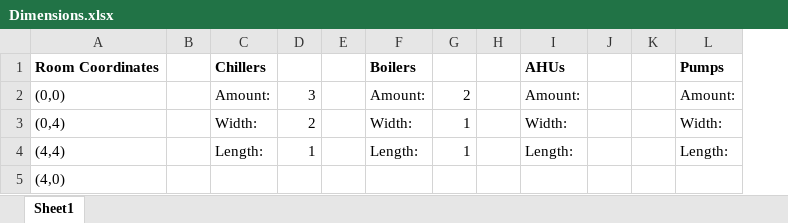
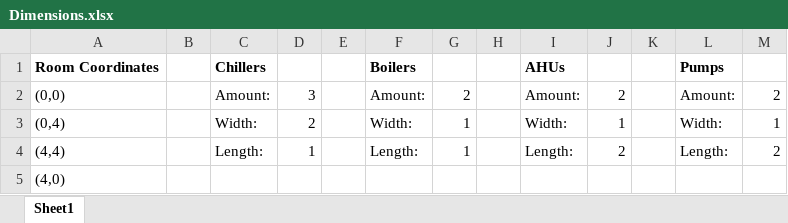
Before and after one commit to mavelyc/spatial-analysis, an Excel workbook: Dimensions.xlsx, sheet Sheet1, drawn as a sheet; values as stored, in another font and other column widths than the file's, no borders; removed rows and columns are numbered as before the commit, all else as after; the diff names each change by its address in the sheet, - before the commit and + after, or states it on an @@ line.

Commit message:
reads all values from excel, still need to make more efficient

```diff
--- a/Dimensions.xlsx (sheet Sheet1)
+++ b/Dimensions.xlsx (sheet Sheet1)
-column J, empty
+column J, rows 2-4: 2 | 1 | 2
+column M, rows 2-4: 2 | 1 | 2
```
Also changed, not shown: 2 other files.
